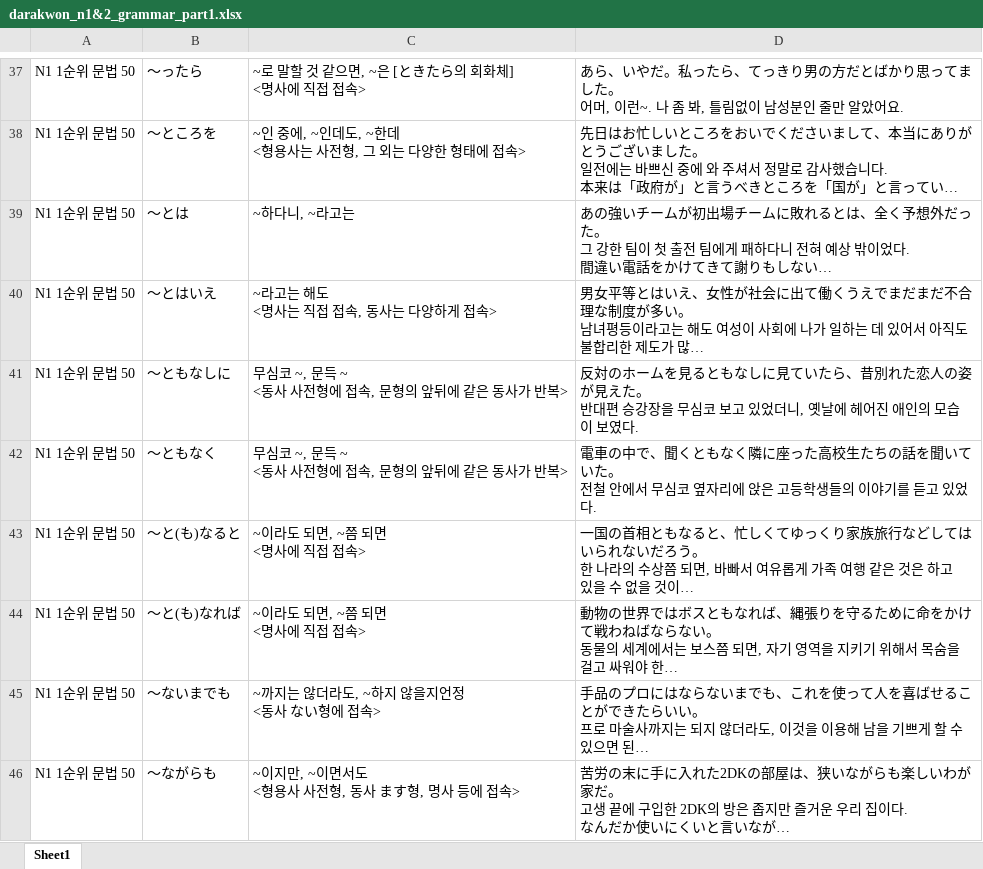
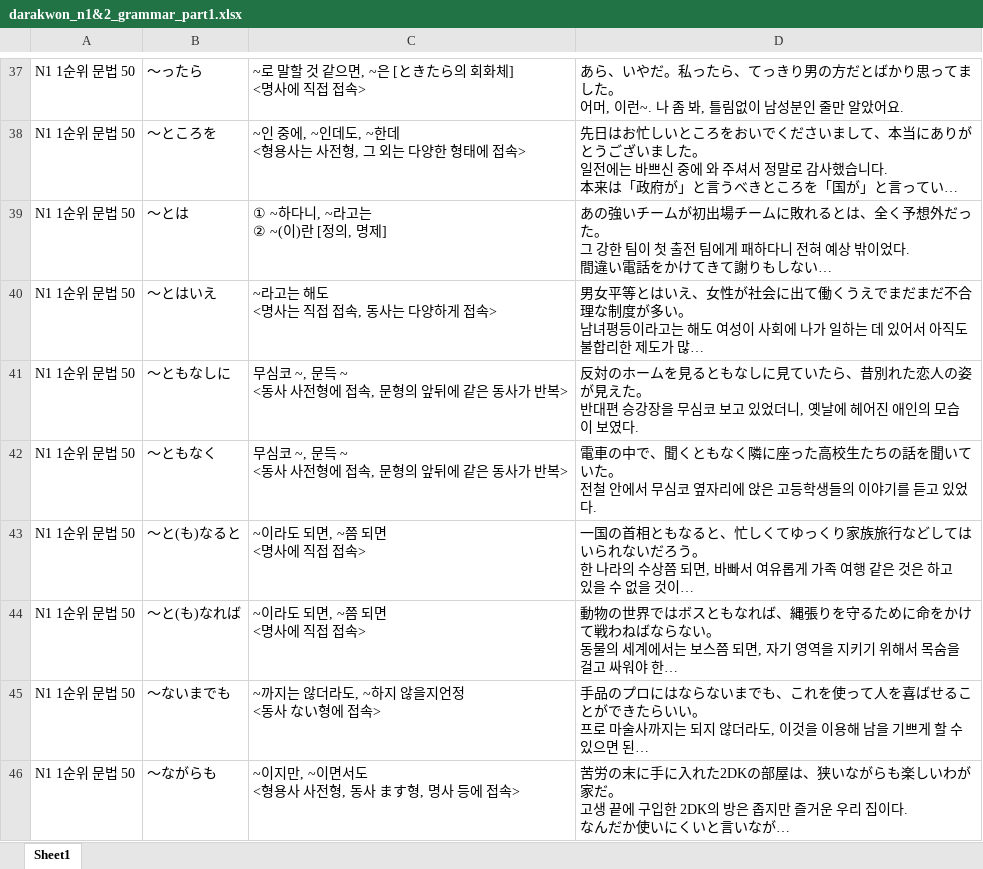
Before and after one commit to riparang/nihongo, an Excel workbook: anki_deque/darakwon_n1&2_grammar_part1.xlsx, sheet Sheet1, drawn as a sheet; only a part is shown, gaps mark what is left out; long unchanged cells end in …; values as stored, in another font and other column widths than the file's, no borders; ↵ is a line break in a cell; the diff names each change by its address in the sheet, - before the commit and + after, or states it on an @@ line.

```diff
--- a/anki_deque/darakwon_n1&2_grammar_part1.xlsx (sheet Sheet1)
+++ b/anki_deque/darakwon_n1&2_grammar_part1.xlsx (sheet Sheet1)
-C39: ~하다니, ~라고는
+C39: ① ~하다니, ~라고는 ↵ ② ~(이)란 [정의, 명제]
```
Also changed, not shown: anki_deque/darakwon_n1&2_grammar_part2.xlsx, anki_deque/darakwon_n2_grammar.xlsx, 1 other file.
